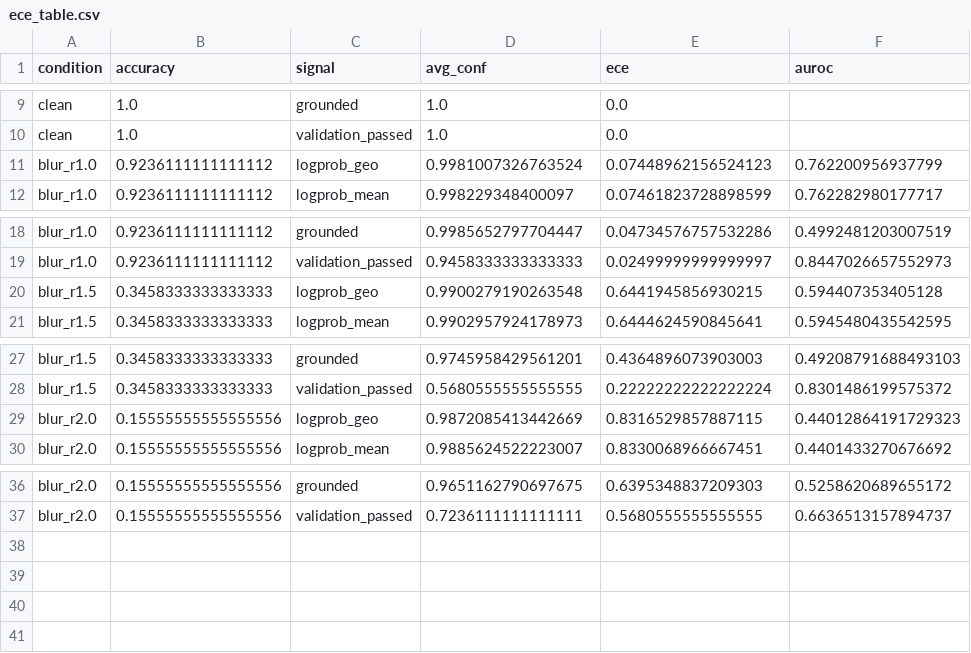
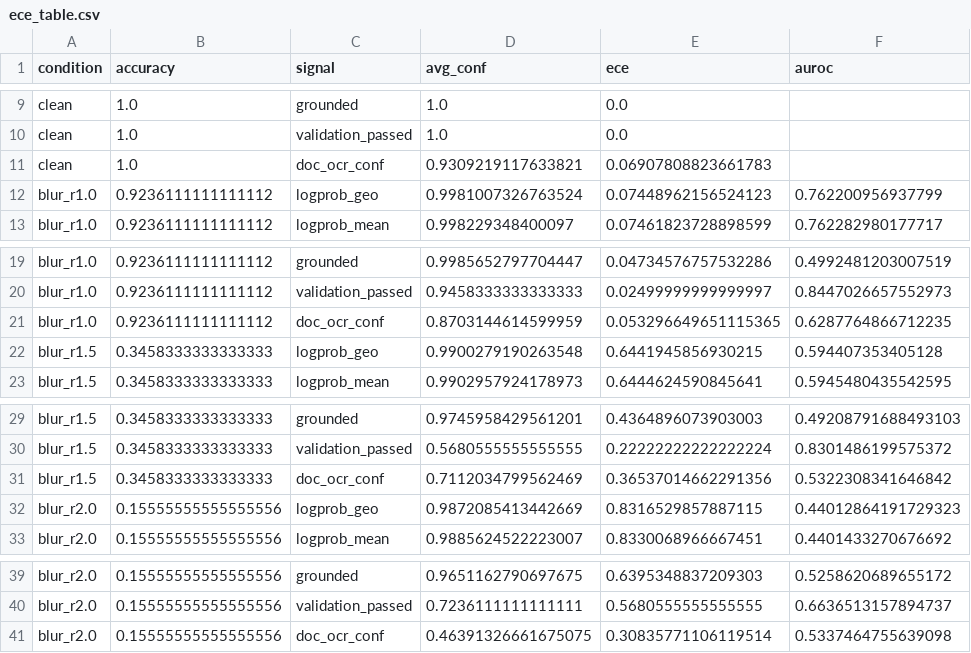
Before and after one commit to apurvasharan17/Docutrust, a CSV file: results/ece_table.csv, drawn as a sheet; only a part is shown, gaps mark what is left out; the diff names each change by its address in the sheet, - before the commit and + after, or states it on an @@ line.

Commit message:
Signals: doc_ocr_conf; validation; results on 120 docs

```diff
--- a/results/ece_table.csv
+++ b/results/ece_table.csv
+row 11: clean | 1.0 | doc_ocr_conf | 0.9309219117633821 | 0.06907808823661783
+row 21: blur_r1.0 | 0.9236111111111112 | doc_ocr_conf | 0.8703144614599959 | 0.053296649651115365 | 0.6287764866712235
+row 31: blur_r1.5 | 0.3458333333333333 | doc_ocr_conf | 0.7112034799562469 | 0.36537014662291356 | 0.5322308341646842
+row 41: blur_r2.0 | 0.15555555555555556 | doc_ocr_conf | 0.46391326661675075 | 0.30835771106119514 | 0.5337464755639098
```
Also changed, not shown: 5 other files.
